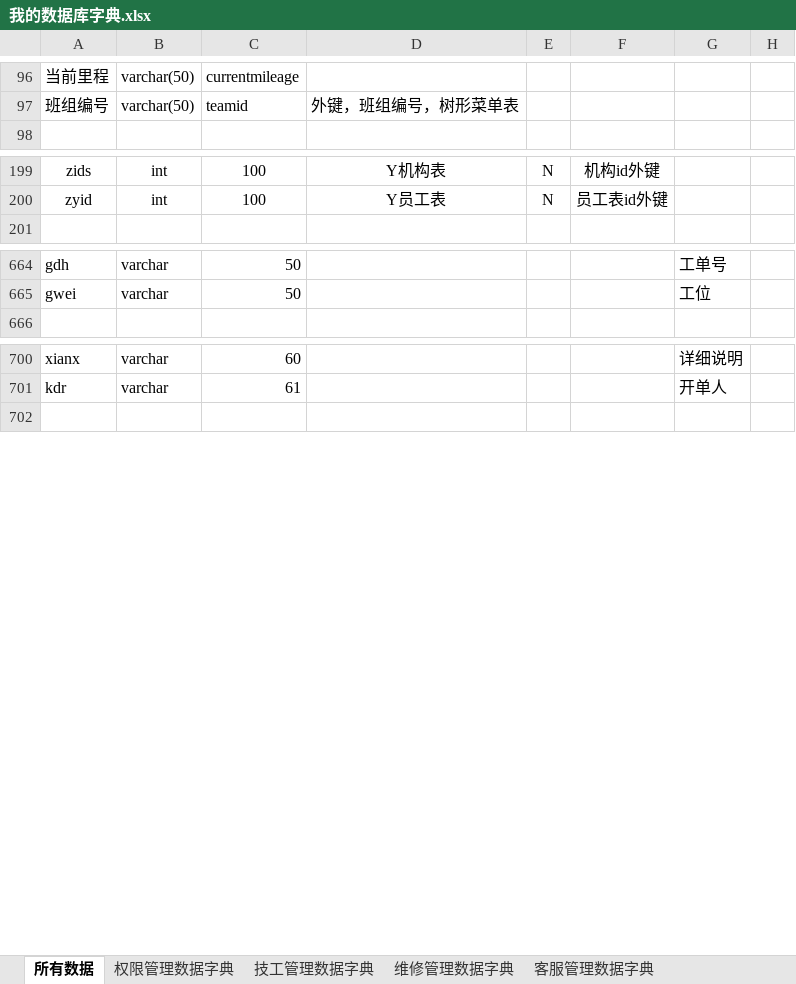
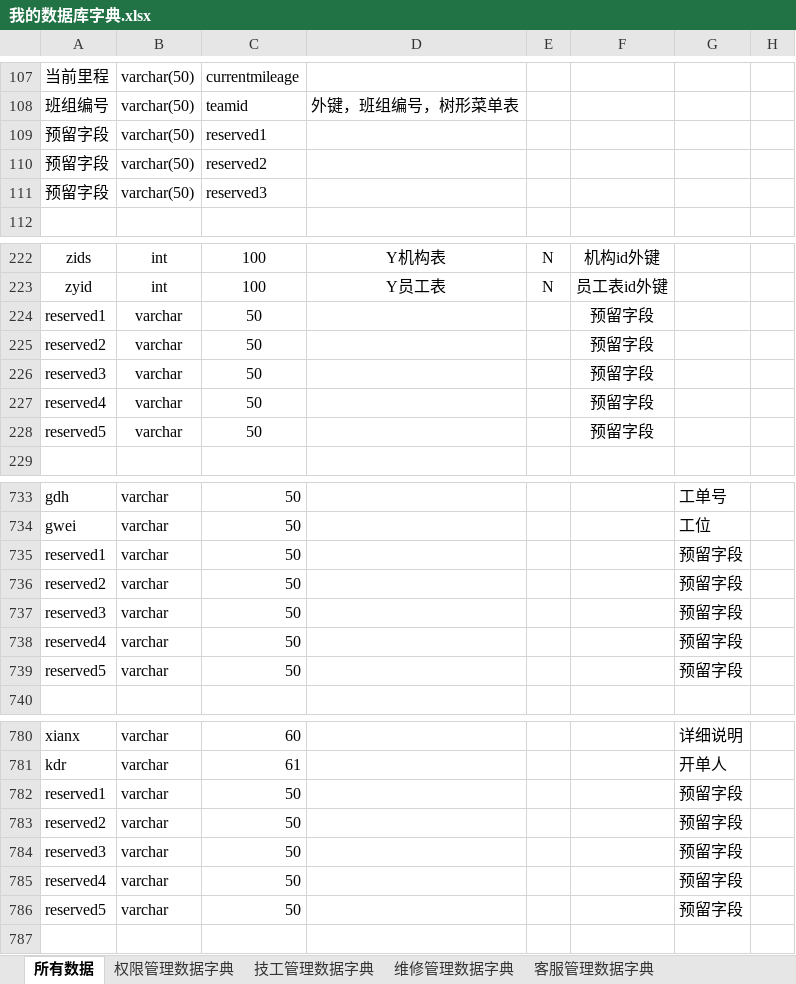
Before and after one commit to liuquan888/dzw, an Excel workbook: 数据字典/我的数据库字典.xlsx, sheet 所有数据, drawn as a sheet; only a part is shown, gaps mark what is left out; values as stored, in another font and other column widths than the file's, no borders; the diff covers the shown part only; the diff names each change by its address in the sheet, - before the commit and + after, or states it on an @@ line.

```diff
--- a/数据字典/我的数据库字典.xlsx (sheet 所有数据)
+++ b/数据字典/我的数据库字典.xlsx (sheet 所有数据)
+row 109: 预留字段 | varchar(50) | reserved1
+row 110: 预留字段 | varchar(50) | reserved2
+row 111: 预留字段 | varchar(50) | reserved3
+row 224: reserved1 | varchar | 50 |  |  | 预留字段
+row 225: reserved2 | varchar | 50 |  |  | 预留字段
+row 226: reserved3 | varchar | 50 |  |  | 预留字段
+row 227: reserved4 | varchar | 50 |  |  | 预留字段
+row 228: reserved5 | varchar | 50 |  |  | 预留字段
+row 735: reserved1 | varchar | 50 |  |  |  | 预留字段
+row 736: reserved2 | varchar | 50 |  |  |  | 预留字段
+row 737: reserved3 | varchar | 50 |  |  |  | 预留字段
+row 738: reserved4 | varchar | 50 |  |  |  | 预留字段
+row 739: reserved5 | varchar | 50 |  |  |  | 预留字段
+row 782: reserved1 | varchar | 50 |  |  |  | 预留字段
+row 783: reserved2 | varchar | 50 |  |  |  | 预留字段
+row 784: reserved3 | varchar | 50 |  |  |  | 预留字段
+row 785: reserved4 | varchar | 50 |  |  |  | 预留字段
+row 786: reserved5 | varchar | 50 |  |  |  | 预留字段
```
Also changed, not shown: 78 added rows, 1 removed row and 27 edited cells elsewhere in this sheet, sheet 技工管理数据字典, 1 other file.
